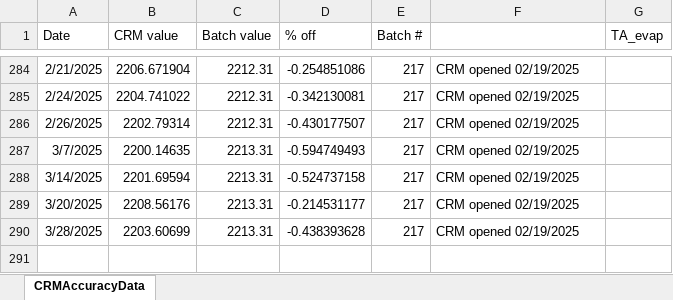
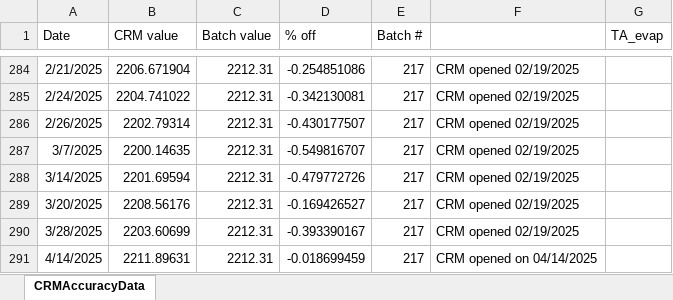
Before and after one commit to SilbigerLab/Titrator, an Excel workbook: Data/CRMAccuracyData.xlsx, sheet CRMAccuracyData, drawn as a sheet; only a part is shown, gaps mark what is left out; values as stored, in another font and other column widths than the file's, no borders; the diff names each change by its address in the sheet, - before the commit and + after, or states it on an @@ line.

```diff
--- a/Data/CRMAccuracyData.xlsx (sheet CRMAccuracyData)
+++ b/Data/CRMAccuracyData.xlsx (sheet CRMAccuracyData)
-C287:C290 (Batch value): 2213.31
+C287:C290 (Batch value): 2212.31
-D287 (% off): -0.594749493
+D287 (% off): -0.549816707
-D288 (% off): -0.524737158
+D288 (% off): -0.479772726
-D289 (% off): -0.214531177
+D289 (% off): -0.169426527
-D290 (% off): -0.438393628
+D290 (% off): -0.393390167
+row 291: 4/14/2025 | 2211.89631 | 2212.31 | -0.018699459 | 217 | CRM opened on 04/14/2025
```
Also changed, not shown: 10 other files.
